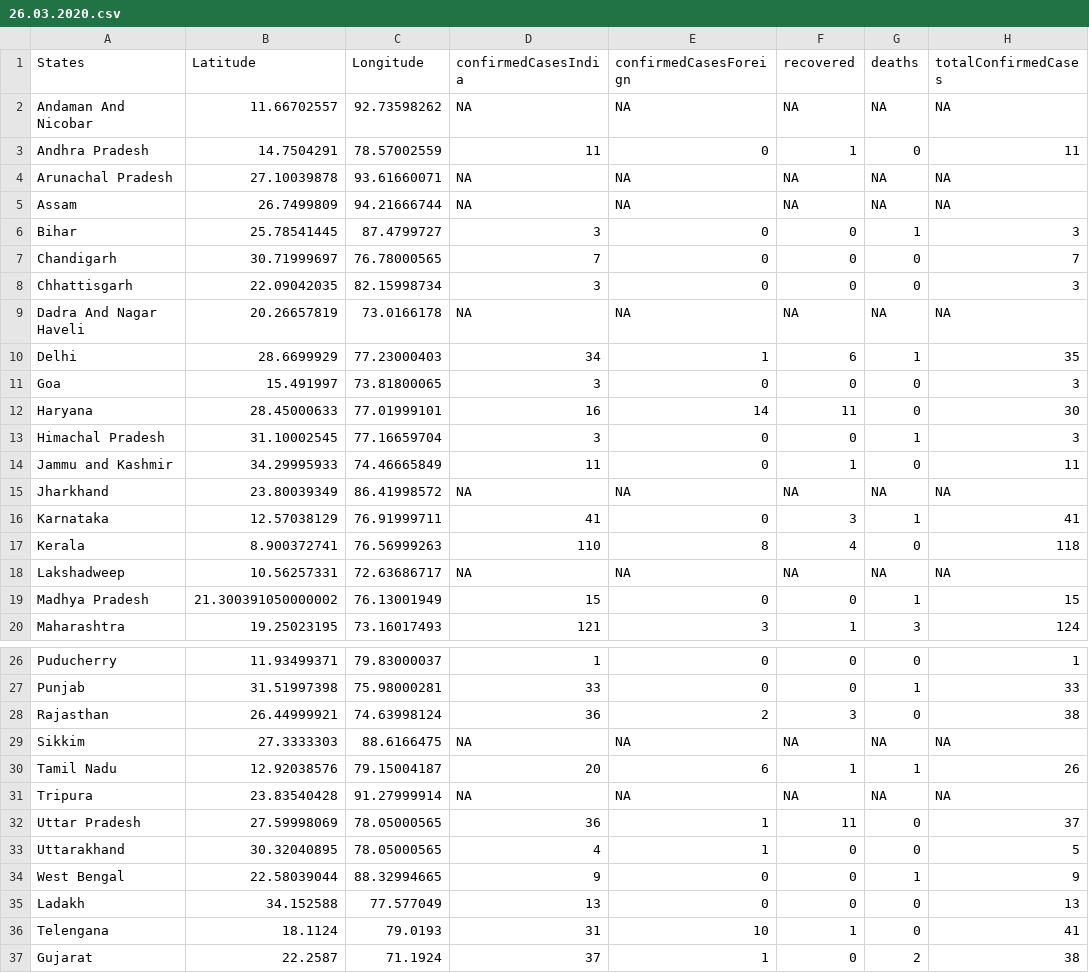
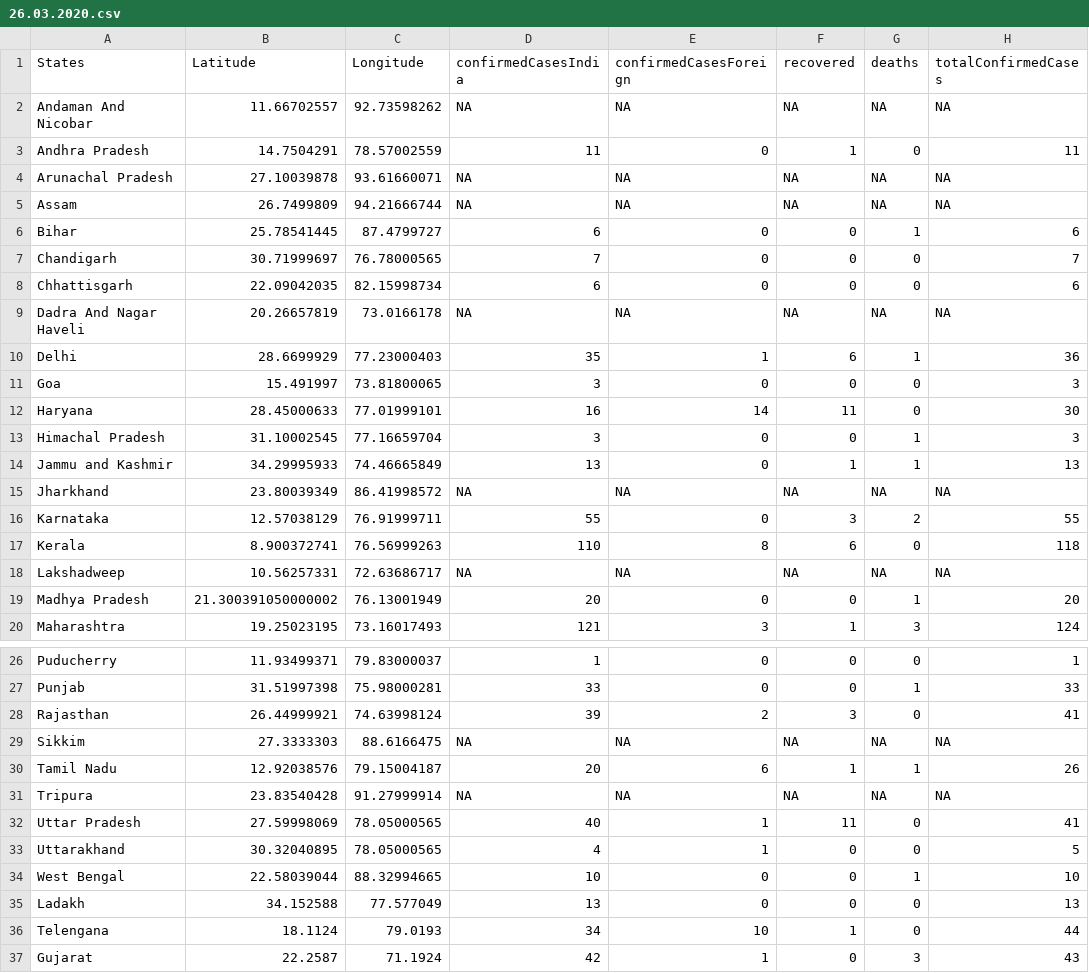
Before and after one commit to mohit2152sharma/rcoronavirus, a CSV file: data/india/indiaDailyReports/26.03.2020.csv, drawn as a sheet; only a part is shown, gaps mark what is left out.

Commit message:
added new dropdown menu under trajectory and data update

```diff
--- a/data/india/indiaDailyReports/26.03.2020.csv
+++ b/data/india/indiaDailyReports/26.03.2020.csv
@@ -5,7 +5,7 @@ Arunachal Pradesh,27.10039878,93.61660071,NA,NA,NA,NA,NA
 Assam,26.7499809,94.21666744,NA,NA,NA,NA,NA
-Bihar,25.78541445,87.4799727,3,0,0,1,3
+Bihar,25.78541445,87.4799727,6,0,0,1,6
 Chandigarh,30.71999697,76.78000565,7,0,0,0,7
-Chhattisgarh,22.09042035,82.15998734,3,0,0,0,3
+Chhattisgarh,22.09042035,82.15998734,6,0,0,0,6
 Dadra And Nagar Haveli,20.26657819,73.0166178,NA,NA,NA,NA,NA
-Delhi,28.6699929,77.23000403,34,1,6,1,35
+Delhi,28.6699929,77.23000403,35,1,6,1,36
 Goa,15.491997,73.81800065,3,0,0,0,3
@@ -13,8 +13,8 @@ Haryana,28.45000633,77.01999101,16,14,11,0,30
 Himachal Pradesh,31.10002545,77.16659704,3,0,0,1,3
-Jammu and Kashmir,34.29995933,74.46665849,11,0,1,0,11
+Jammu and Kashmir,34.29995933,74.46665849,13,0,1,1,13
 Jharkhand,23.80039349,86.41998572,NA,NA,NA,NA,NA
-Karnataka,12.57038129,76.91999711,41,0,3,1,41
-Kerala,8.900372741,76.56999263,110,8,4,0,118
+Karnataka,12.57038129,76.91999711,55,0,3,2,55
+Kerala,8.900372741,76.56999263,110,8,6,0,118
 Lakshadweep,10.56257331,72.63686717,NA,NA,NA,NA,NA
-Madhya Pradesh,21.300391050000002,76.13001949,15,0,0,1,15
+Madhya Pradesh,21.300391050000002,76.13001949,20,0,0,1,20
 Maharashtra,19.25023195,73.16017493,121,3,1,3,124
@@ -27,3 +27,3 @@ Puducherry,11.93499371,79.83000037,1,0,0,0,1
 Punjab,31.51997398,75.98000281,33,0,0,1,33
-Rajasthan,26.44999921,74.63998124,36,2,3,0,38
+Rajasthan,26.44999921,74.63998124,39,2,3,0,41
 Sikkim,27.3333303,88.6166475,NA,NA,NA,NA,NA
@@ -31,7 +31,7 @@ Tamil Nadu,12.92038576,79.15004187,20,6,1,1,26
 Tripura,23.83540428,91.27999914,NA,NA,NA,NA,NA
-Uttar Pradesh,27.59998069,78.05000565,36,1,11,0,37
+Uttar Pradesh,27.59998069,78.05000565,40,1,11,0,41
 Uttarakhand,30.32040895,78.05000565,4,1,0,0,5
-West Bengal,22.58039044,88.32994665,9,0,0,1,9
+West Bengal,22.58039044,88.32994665,10,0,0,1,10
 Ladakh,34.152588,77.577049,13,0,0,0,13
-Telengana,18.1124,79.0193,31,10,1,0,41
-Gujarat,22.2587,71.1924,37,1,0,2,38
+Telengana,18.1124,79.0193,34,10,1,0,44
+Gujarat,22.2587,71.1924,42,1,0,3,43
```
Also changed, not shown: data/india/indiaTimeSeries/indiaConfirmed.csv, data/india/indiaTimeSeries/indiaDeaths.csv, 6 other files.
